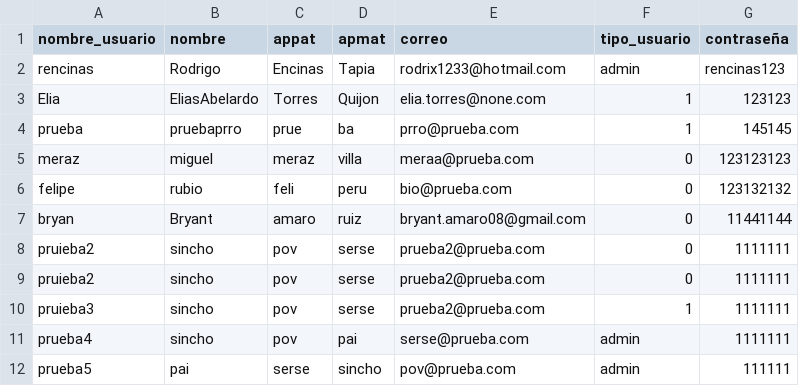
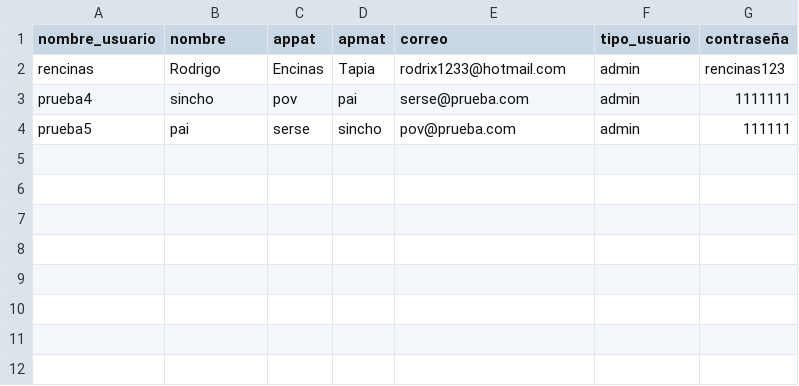
Before and after one commit to rencinast/TRABAJO, a CSV file: usuarios.csv, drawn as a sheet.

```diff
--- a/usuarios.csv
+++ b/usuarios.csv
@@ -2,10 +2,2 @@ nombre_usuario,nombre,appat,apmat,correo,tipo_usuario,contraseña
 rencinas,Rodrigo,Encinas,Tapia,rodrix1233@hotmail.com,admin,rencinas123
-Elia,EliasAbelardo,Torres,Quijon,elia.torres@none.com,1,123123
-prueba,pruebaprro,prue,ba,prro@prueba.com,1,145145
-meraz,miguel,meraz,villa,meraa@prueba.com,0,123123123
-felipe,rubio,feli,peru,bio@prueba.com,0,123132132
-bryan,Bryant,amaro,ruiz,bryant.amaro08@gmail.com,0,11441144
-pruieba2,sincho,pov,serse,prueba2@prueba.com,0,1111111
-pruieba2,sincho,pov,serse,prueba2@prueba.com,0,1111111
-pruieba3,sincho,pov,serse,prueba2@prueba.com,1,1111111
 prueba4,sincho,pov,pai,serse@prueba.com,admin,1111111
```
Also changed, not shown: 1 other file.
